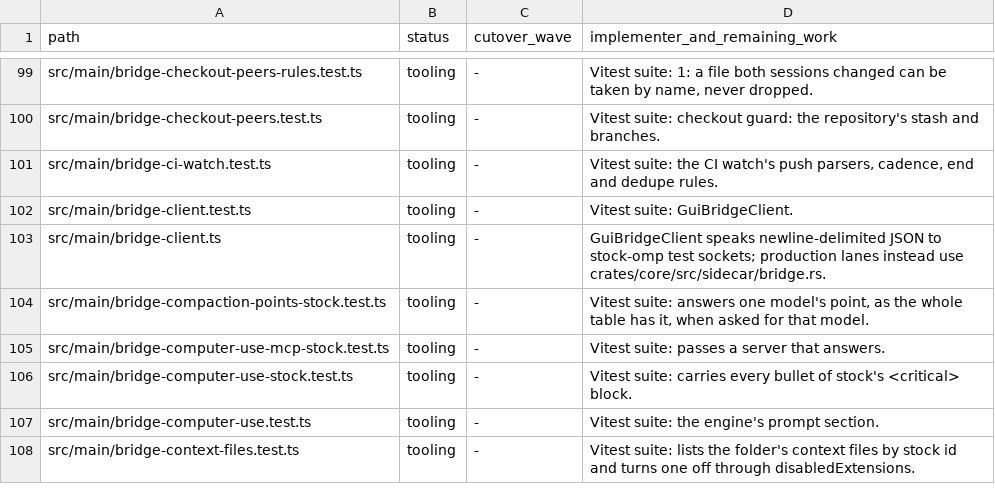
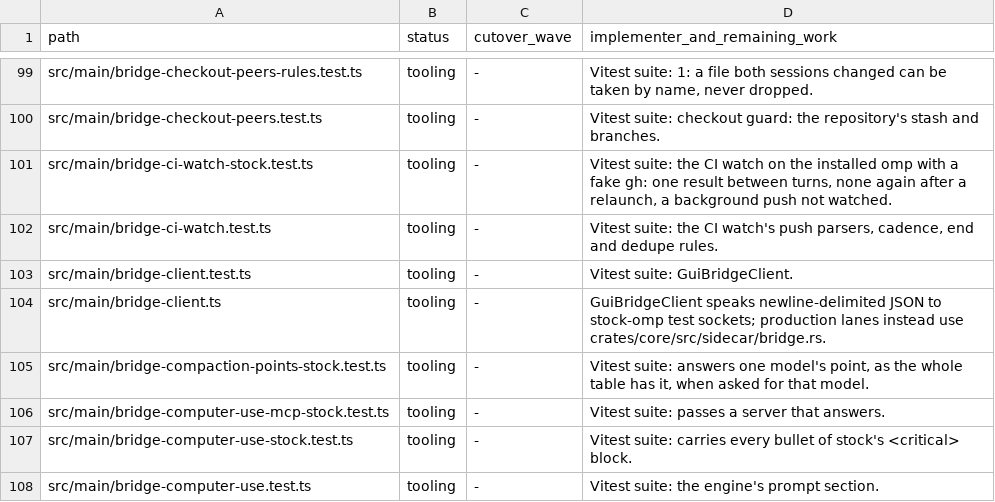
Before and after one commit to seuput-inc/ompdesk, a TSV file: docs/rust-inventory/root.tsv, drawn as a sheet; only a part is shown, gaps mark what is left out; the shorter side is filled out with more unchanged rows.

Commit message:
test: the CI watch on the installed omp, with a fake gh
- One `ompdesk-ci` line between turns with no turn and no provider request; none again after a second relaunch.
- A push made by an async bash call is not watched (the known shortcut in ci-watch.ts), pinned as today's behaviour.

```diff
--- a/docs/rust-inventory/root.tsv
+++ b/docs/rust-inventory/root.tsv
@@ -100,2 +100,3 @@ src/main/bridge-checkout-peers-rules.test.ts	tooling	-	Vitest suite: 1: a file b
 src/main/bridge-checkout-peers.test.ts	tooling	-	Vitest suite: checkout guard: the repository's stash and branches.
+src/main/bridge-ci-watch-stock.test.ts	tooling	-	Vitest suite: the CI watch on the installed omp with a fake gh: one result between turns, none again after a relaunch, a background push not watched.
 src/main/bridge-ci-watch.test.ts	tooling	-	Vitest suite: the CI watch's push parsers, cadence, end and dedupe rules.
```
Also changed, not shown: 2 other files.
